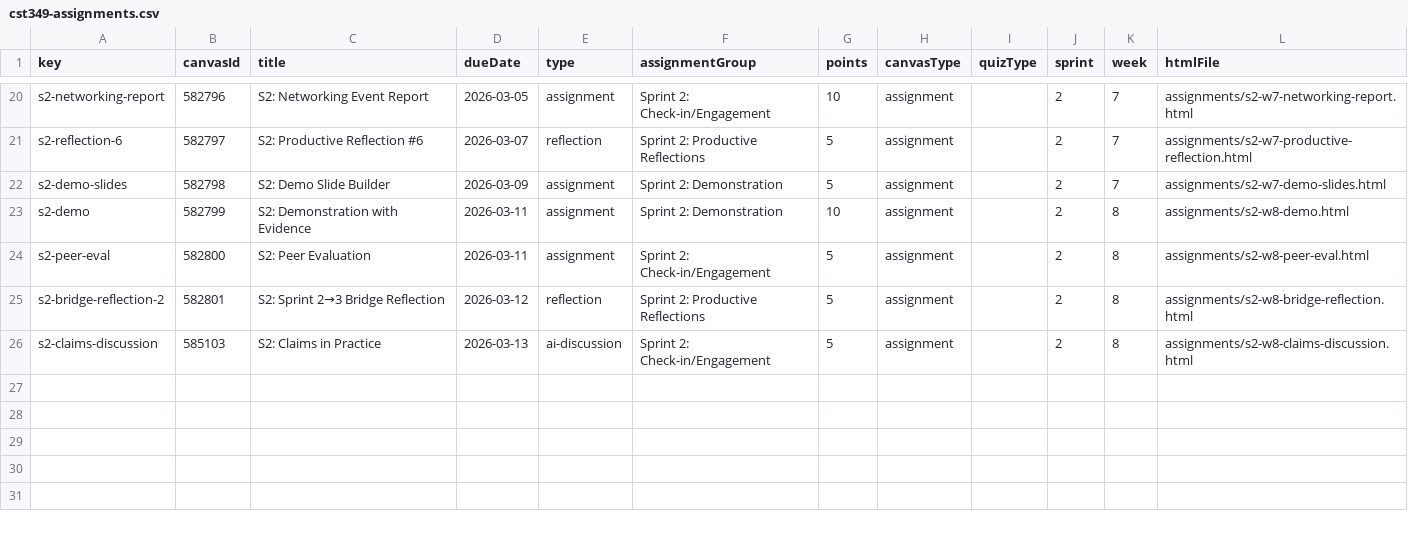
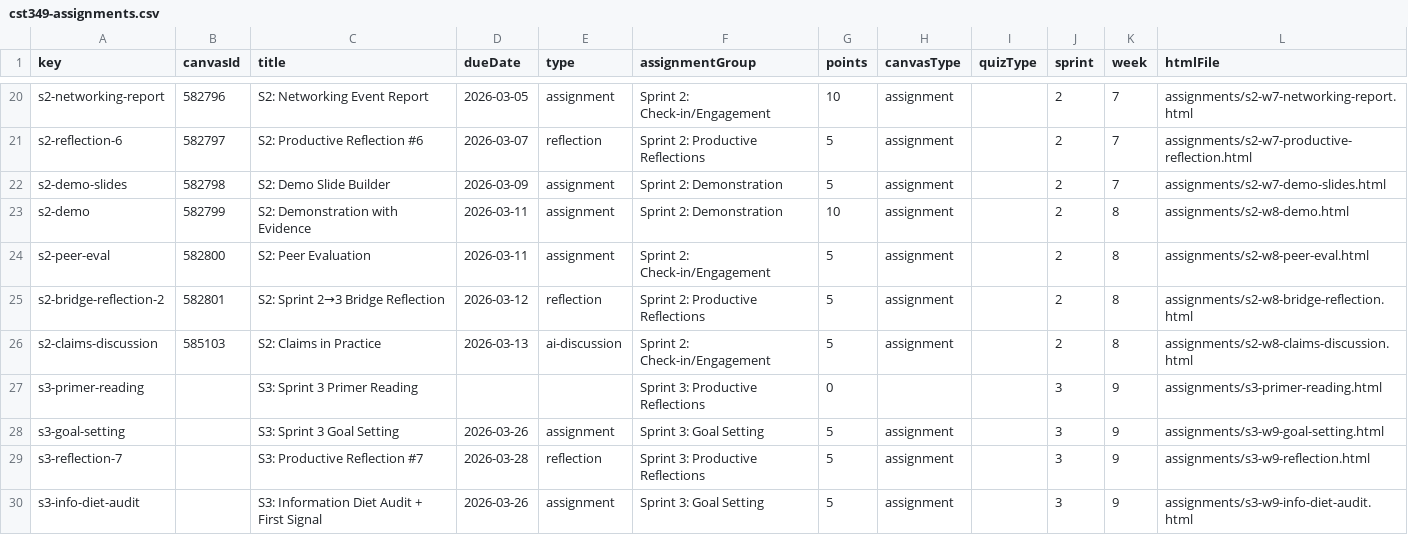
Before and after one commit to profsathya/Common-Curriculum, a CSV file: config/cst349-assignments.csv, drawn as a sheet; only a part is shown, gaps mark what is left out; the diff names each change by its address in the sheet, - before the commit and + after, or states it on an @@ line.

```diff
--- a/config/cst349-assignments.csv
+++ b/config/cst349-assignments.csv
+row 27: s3-primer-reading |  | S3: Sprint 3 Primer Reading |  |  | Sprint 3: Productive Reflections | 0 |  |  | 3 | 9 | assignments/s3-primer-reading.html
+row 28: s3-goal-setting |  | S3: Sprint 3 Goal Setting | 2026-03-26 | assignment | Sprint 3: Goal Setting | 5 | assignment |  | 3 | 9 | assignments/s3-w9-goal-setting.html
+row 29: s3-reflection-7 |  | S3: Productive Reflection #7 | 2026-03-28 | reflection | Sprint 3: Productive Reflections | 5 | assignment |  | 3 | 9 | assignments/s3-w9-reflection.html
+row 30: s3-info-diet-audit |  | S3: Information Diet Audit + First Signal | 2026-03-26 | assignment | Sprint 3: Goal Setting | 5 | assignment |  | 3 | 9 | assignments/s3-w9-info-diet-audit.html
```
Also changed, not shown: 6 other files.
